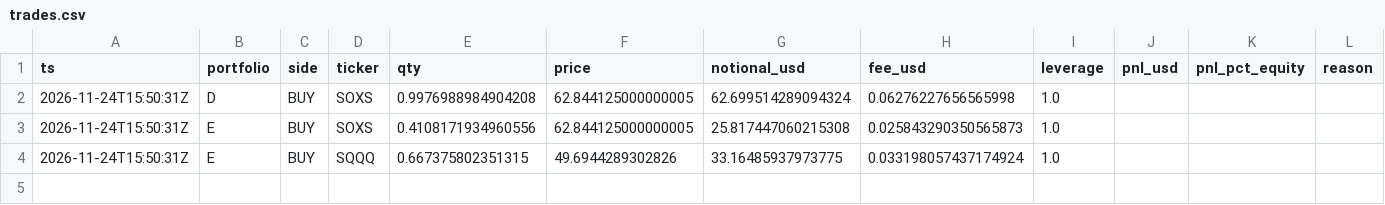
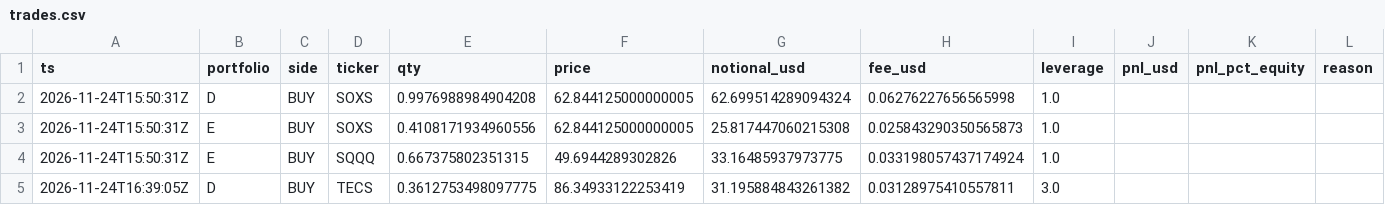
Before and after one commit to klasieyolo-jpg/gielda-max, a CSV file: data/trades.csv, drawn as a sheet; the diff names each change by its address in the sheet, - before the commit and + after, or states it on an @@ line.

```diff
--- a/data/trades.csv
+++ b/data/trades.csv
+row 5: 2026-11-24T16:39:05Z | D | BUY | TECS | 0.3612753498097775 | 86.34933122253419 | 31.195884843261382 | 0.03128975410557811 | 3.0
```
Also changed, not shown: data/equity.csv, 3 other files.
